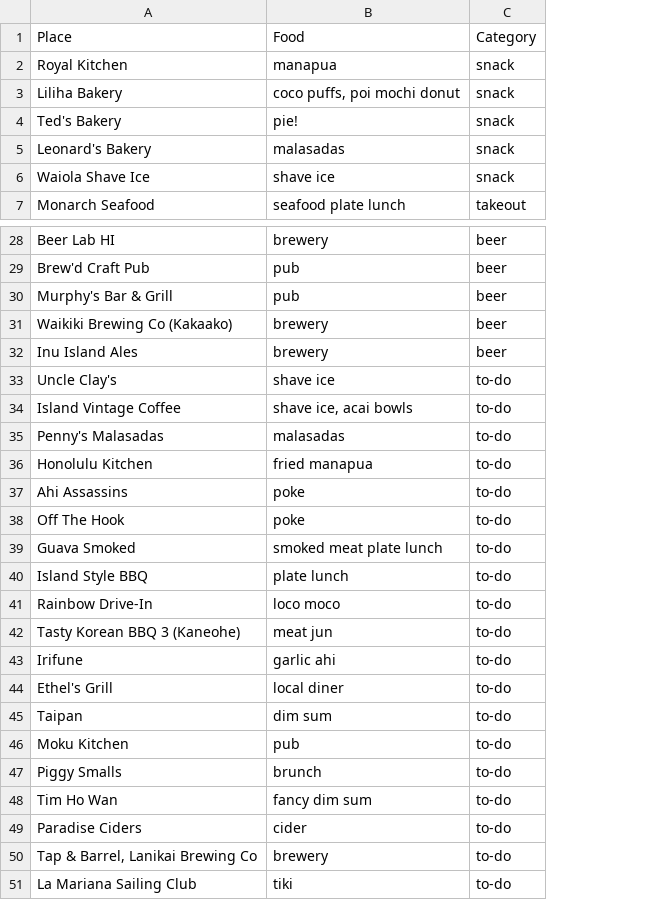
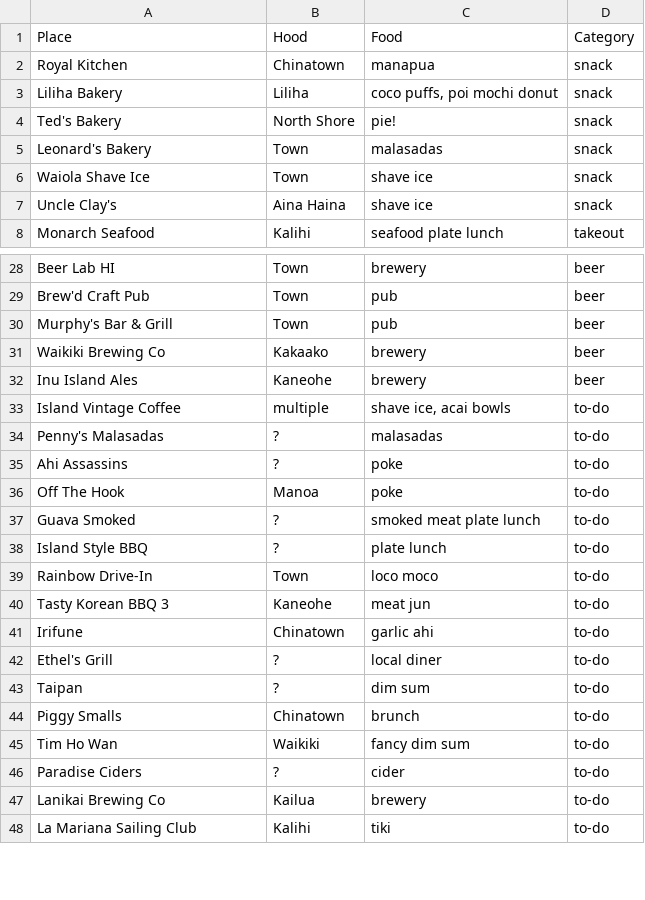
Before and after one commit to hiwa-house/teletraan, a CSV file: docs/travel/hawaii.csv, drawn as a sheet; only a part is shown, gaps mark what is left out; removed rows and columns are numbered as before the commit, all else as after; the diff covers the shown part only; the diff names each change by its address in the sheet, - before the commit and + after, or states it on an @@ line.

```diff
--- a/docs/travel/hawaii.csv
+++ b/docs/travel/hawaii.csv
+column B (Hood), rows 2-6: Chinatown | Liliha | North Shore | Town | Town; row 8: Kalihi; rows 28-48: Town | Town | Town | Kakaako | Kaneohe | multiple | ? | ? | Manoa | ? | ? | Town | Kaneohe | Chinatown | ? | ? | Chinatown | Waikiki | ? | Kailua | Kalihi
+row 7: Uncle Clay's | Aina Haina | shave ice | snack
-A31 (Place): Waikiki Brewing Co (Kakaako)
+A31 (Place): Waikiki Brewing Co
-row 33: Uncle Clay's | shave ice | to-do
-row 36: Honolulu Kitchen | fried manapua | to-do
-A40 (Place): Tasty Korean BBQ 3 (Kaneohe)
+A40 (Place): Tasty Korean BBQ 3
-row 46: Moku Kitchen | pub | to-do
-A47 (Place): Tap & Barrel, Lanikai Brewing Co
+A47 (Place): Lanikai Brewing Co
```
Also changed, not shown: 1 removed row and 1 edited cell elsewhere in this file, 1 other file.
